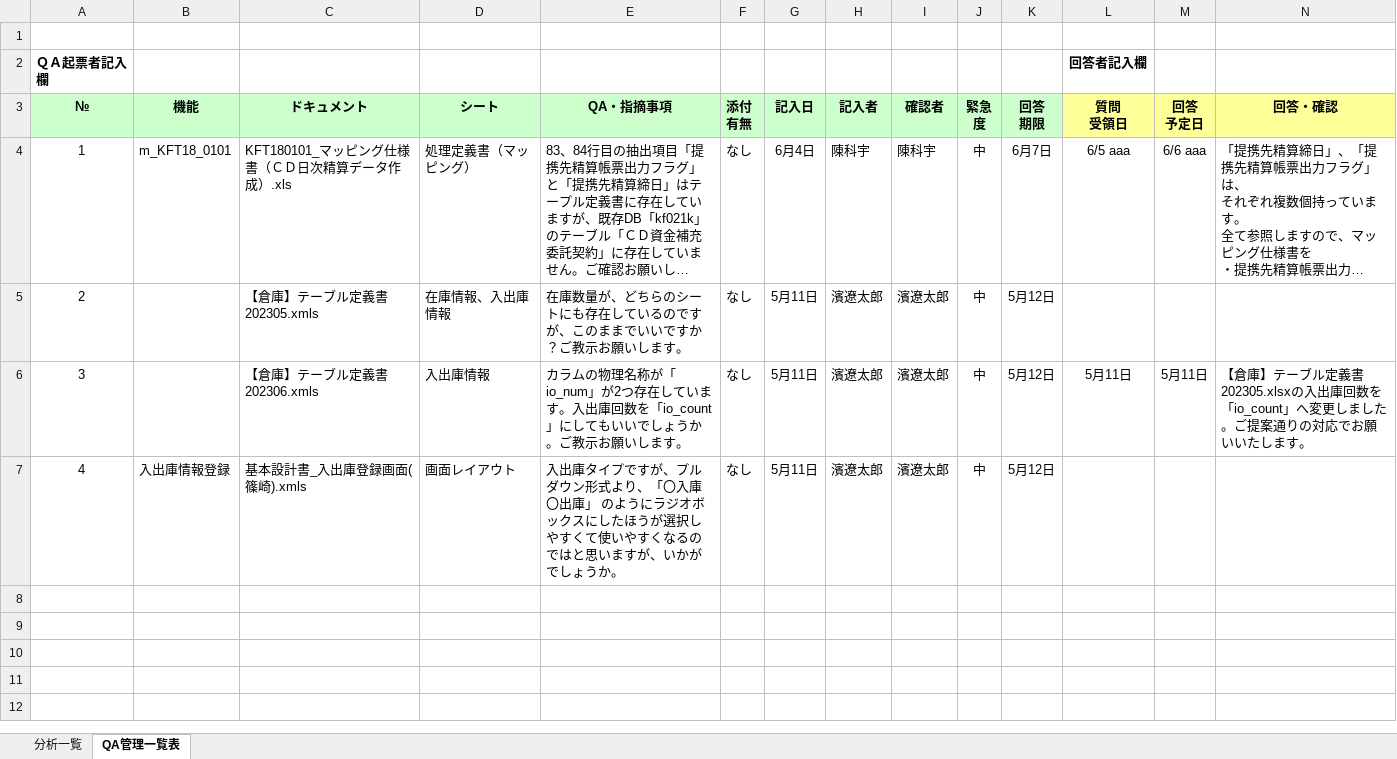
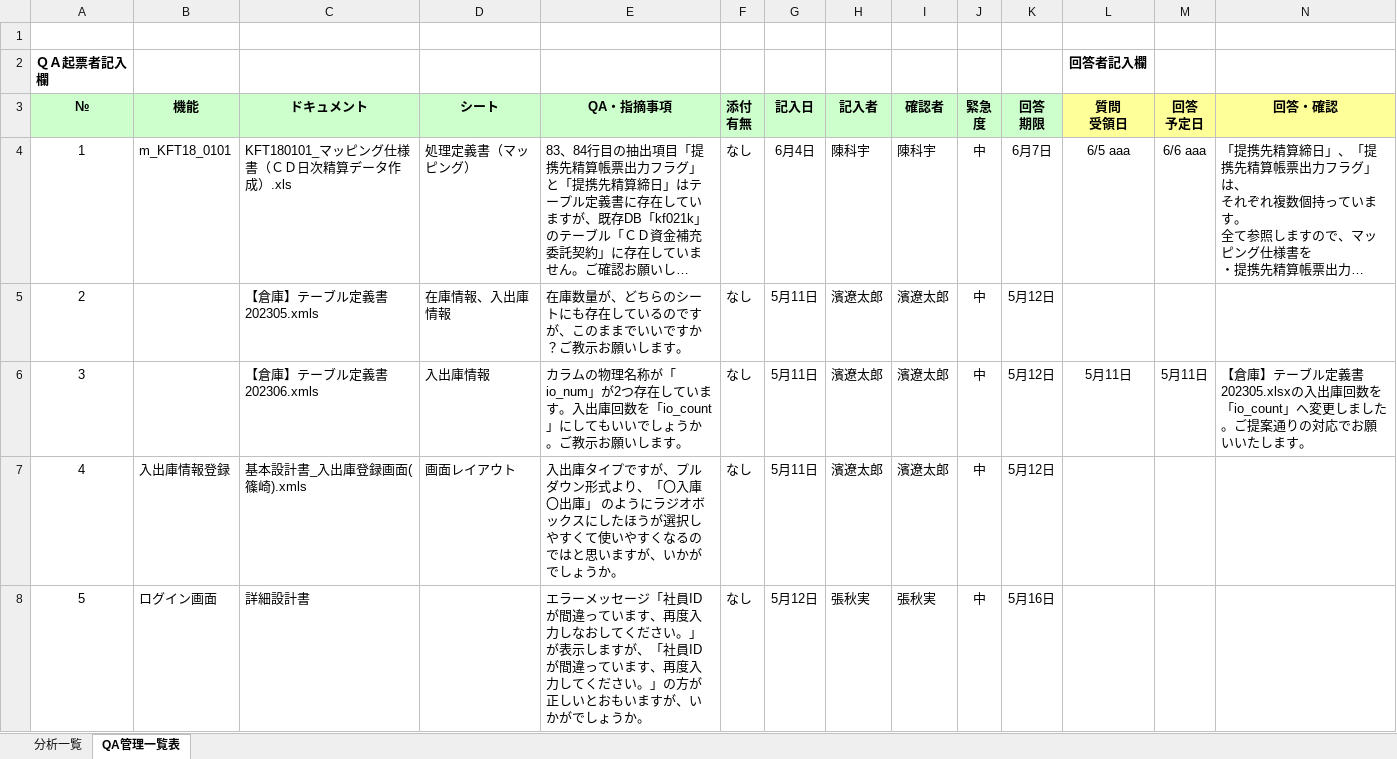
Before and after one commit to nts-ed/2023-05, an Excel workbook: 2023-05/202305/09_品質管理/01_QA管理台帳.xlsm, sheet QA管理一覧表, drawn as a sheet; only a part is shown; long unchanged cells end in …; values as stored, in another font and other column widths than the file's, no borders; conditional formats not drawn; rows hold the shown columns only; the diff names each change by its address in the sheet, - before the commit and + after, or states it on an @@ line.

Commit message:
Update 01_QA管理台帳.xlsm

```diff
--- a/2023-05/202305/09_品質管理/01_QA管理台帳.xlsm (sheet QA管理一覧表)
+++ b/2023-05/202305/09_品質管理/01_QA管理台帳.xlsm (sheet QA管理一覧表)
+row 8: 5 | ログイン画面 | 詳細設計書 |  | エラーメッセージ「社員IDが間違っています、再度入力しなおしてください。」が表示しますが、「社員IDが間違っています、再度入力してください。」の方が正しいとおもいますが、いかがでしょうか。 | なし | 5月12日 | 張秋実 | 張秋実 | 中 | 5月16日
```
Also changed, not shown: charts or pictures.
